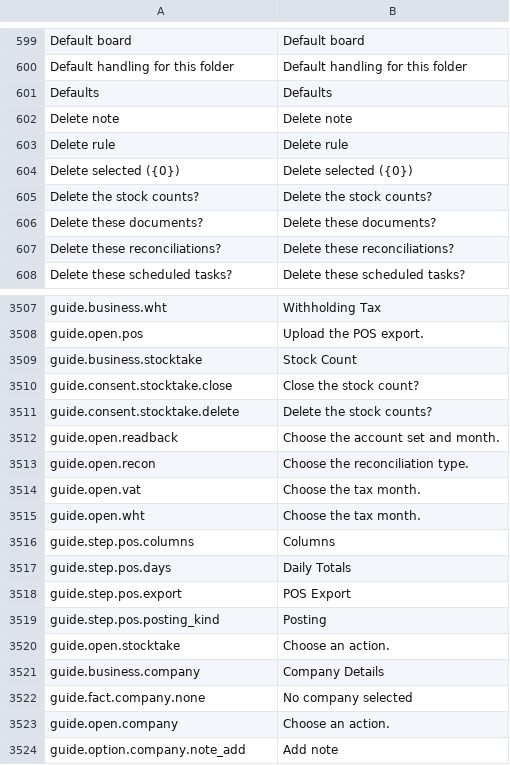
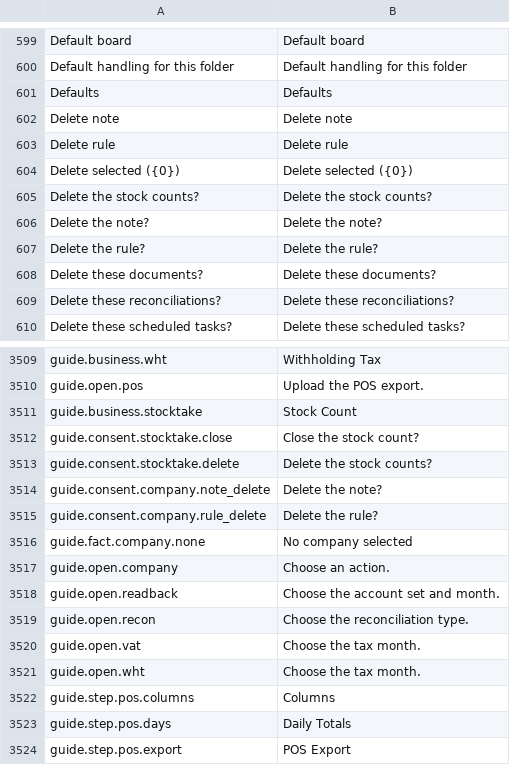
Before and after one commit to skin306152-star/pearnly, a CSV file: apps/pearnly_cowork/pearnly_cowork/translations/en.csv, drawn as a sheet; only a part is shown, gaps mark what is left out; the shorter side is filled out with more unchanged rows.

```diff
--- a/apps/pearnly_cowork/pearnly_cowork/translations/en.csv
+++ b/apps/pearnly_cowork/pearnly_cowork/translations/en.csv
@@ -605,2 +605,4 @@ Delete selected ({0}),Delete selected ({0})
 Delete the stock counts?,Delete the stock counts?
+Delete the note?,Delete the note?
+Delete the rule?,Delete the rule?
 Delete these documents?,Delete these documents?
@@ -3511,2 +3513,6 @@ guide.consent.stocktake.close,Close the stock count?
 guide.consent.stocktake.delete,Delete the stock counts?
+guide.consent.company.note_delete,Delete the note?
+guide.consent.company.rule_delete,Delete the rule?
+guide.fact.company.none,No company selected
+guide.open.company,Choose an action.
 guide.open.readback,Choose the account set and month.
```
Also changed, not shown: apps/pearnly_cowork/pearnly_cowork/i18n/messages.tsv, apps/pearnly_cowork/pearnly_cowork/translations/ja.csv, 7 other files.
